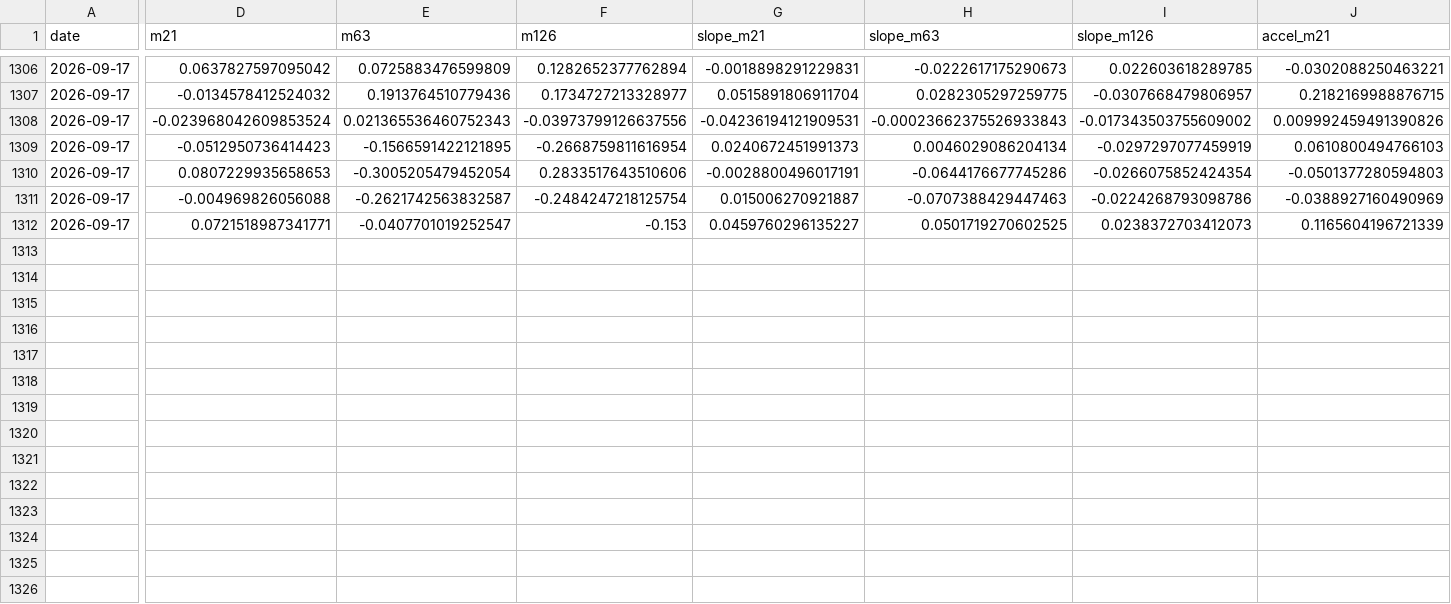
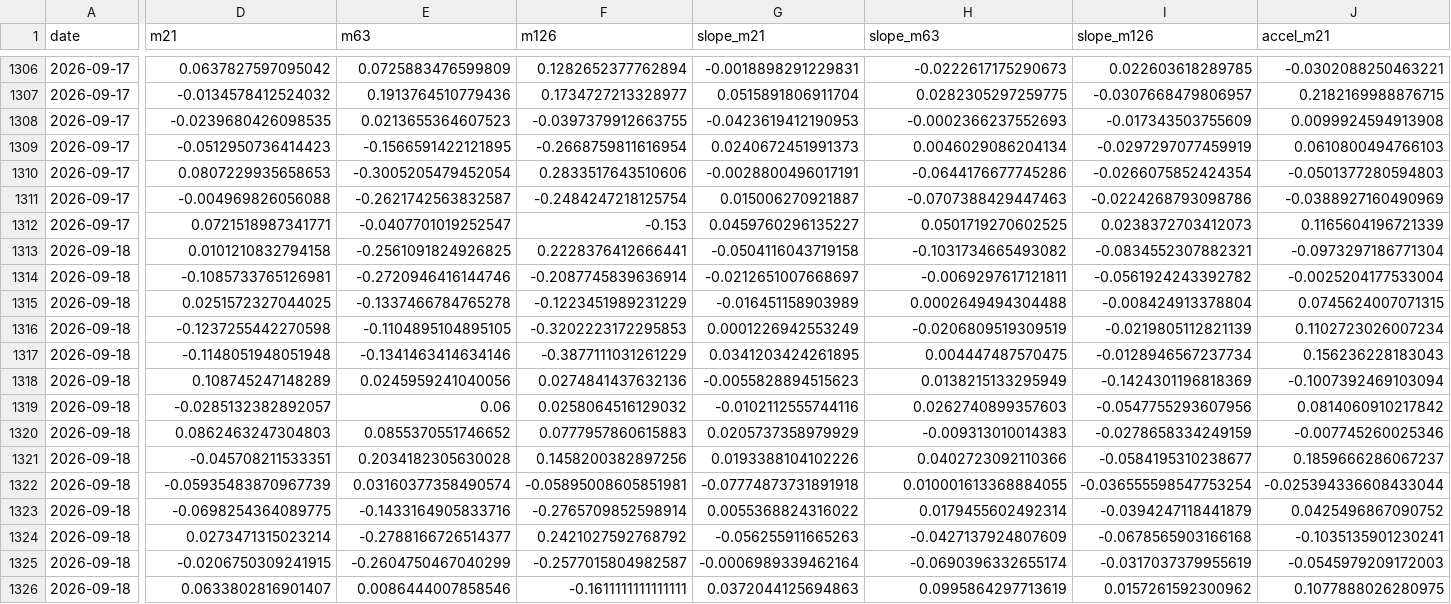
Before and after one commit to hyunsungkim73/HAA_Leader_Sector_System, a CSV file: data/derived/momentum_weekly.csv, drawn as a sheet; only a part is shown, gaps mark what is left out; rows hold the shown columns only; the diff covers the shown part only; the diff names each change by its address in the sheet, - before the commit and + after, or states it on an @@ line.

```diff
--- a/data/derived/momentum_weekly.csv
+++ b/data/derived/momentum_weekly.csv
-D1308 (m21): -0.023968042609853524
+D1308 (m21): -0.0239680426098535
-E1308 (m63): 0.021365536460752343
+E1308 (m63): 0.0213655364607523
-F1308 (m126): -0.03973799126637556
+F1308 (m126): -0.0397379912663755
-G1308 (slope_m21): -0.04236194121909531
+G1308 (slope_m21): -0.0423619412190953
-H1308 (slope_m63): -0.00023662375526933843
+H1308 (slope_m63): -0.0002366237552693
-I1308 (slope_m126): -0.017343503755609002
+I1308 (slope_m126): -0.017343503755609
-J1308 (accel_m21): 0.009992459491390826
+J1308 (accel_m21): 0.0099924594913908
+row 1313: 2026-09-18 | 0.0101210832794158 | -0.2561091824926825 | 0.2228376412666441 | -0.0504116043719158 | -0.1031734665493082 | -0.0834552307882321 | -0.0973297186771304
+row 1314: 2026-09-18 | -0.1085733765126981 | -0.2720946416144746 | -0.2087745839636914 | -0.0212651007668697 | -0.0069297617121811 | -0.0561924243392782 | -0.0025204177533004
+row 1315: 2026-09-18 | 0.0251572327044025 | -0.1337466784765278 | -0.1223451989231229 | -0.016451158903989 | 0.0002649494304488 | -0.008424913378804 | 0.0745624007071315
+row 1316: 2026-09-18 | -0.1237255442270598 | -0.1104895104895105 | -0.3202223172295853 | 0.0001226942553249 | -0.0206809519309519 | -0.0219805112821139 | 0.1102723026007234
+row 1317: 2026-09-18 | -0.1148051948051948 | -0.1341463414634146 | -0.3877111031261229 | 0.0341203424261895 | 0.004447487570475 | -0.0128946567237734 | 0.156236228183043
+row 1318: 2026-09-18 | 0.108745247148289 | 0.0245959241040056 | 0.0274841437632136 | -0.0055828894515623 | 0.0138215133295949 | -0.1424301196818369 | -0.1007392469103094
+row 1319: 2026-09-18 | -0.0285132382892057 | 0.06 | 0.0258064516129032 | -0.0102112555744116 | 0.0262740899357603 | -0.0547755293607956 | 0.0814060910217842
+row 1320: 2026-09-18 | 0.0862463247304803 | 0.0855370551746652 | 0.0777957860615883 | 0.0205737358979929 | -0.009313010014383 | -0.0278658334249159 | -0.007745260025346
+row 1321: 2026-09-18 | -0.045708211533351 | 0.2034182305630028 | 0.1458200382897256 | 0.0193388104102226 | 0.0402723092110366 | -0.0584195310238677 | 0.1859666286067237
+row 1322: 2026-09-18 | -0.05935483870967739 | 0.03160377358490574 | -0.05895008605851981 | -0.07774873731891918 | 0.010001613368884055 | -0.036555598547753254 | -0.025394336608433044
+row 1323: 2026-09-18 | -0.0698254364089775 | -0.1433164905833716 | -0.2765709852598914 | 0.0055368824316022 | 0.0179455602492314 | -0.0394247118441879 | 0.0425496867090752
+row 1324: 2026-09-18 | 0.0273471315023214 | -0.2788166726514377 | 0.2421027592768792 | -0.056255911665263 | -0.0427137924807609 | -0.0678565903166168 | -0.1035135901230241
+row 1325: 2026-09-18 | -0.0206750309241915 | -0.2604750467040299 | -0.2577015804982587 | -0.0006989339462164 | -0.0690396332655174 | -0.0317037379955619 | -0.0545979209172003
+row 1326: 2026-09-18 | 0.0633802816901407 | 0.0086444007858546 | -0.1611111111111111 | 0.0372044125694863 | 0.0995864297713619 | 0.0157261592300962 | 0.1077888026280975
```
Also changed, not shown: 1 edited cell elsewhere in this file, data/derived/relative_strength_weekly.csv, data/derived/tip_haa_weekly.csv, 20 other files.
